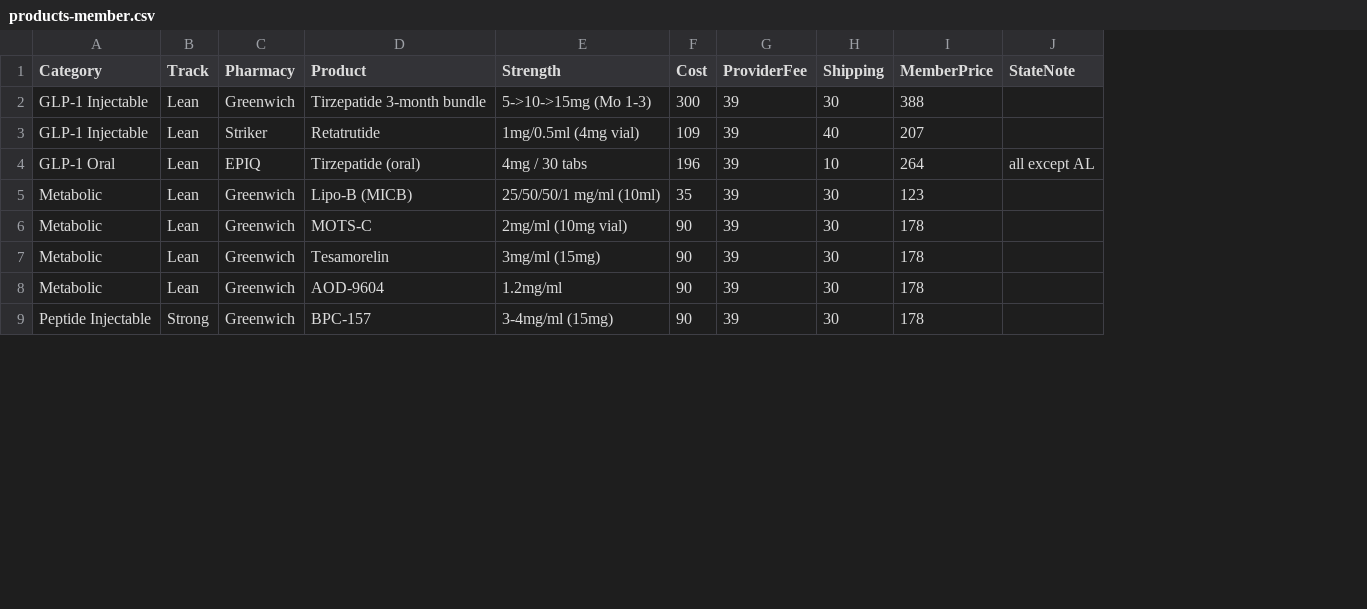
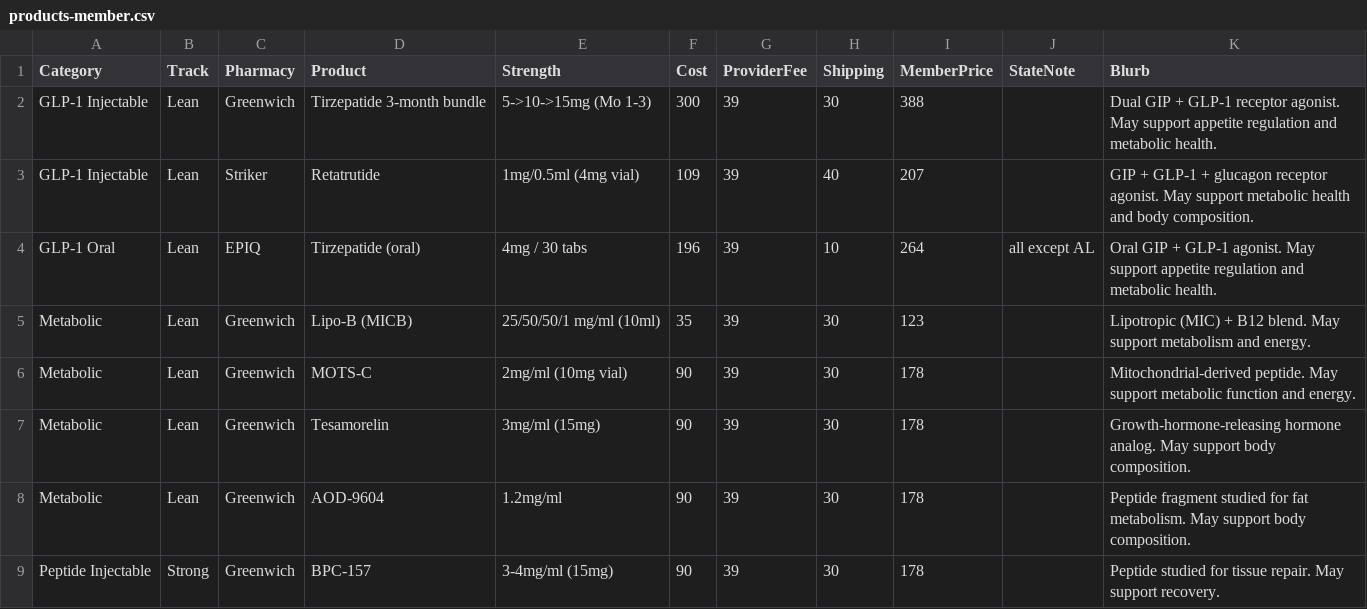
Before and after one commit to jaymegtkfitness-bit/lp-command-center, a CSV file: products-member.csv, drawn as a sheet; only a part is shown; the diff names each change by its address in the sheet, - before the commit and + after, or states it on an @@ line.

```diff
--- a/products-member.csv
+++ b/products-member.csv
+column K (Blurb), rows 2-9: Dual GIP + GLP-1 receptor agonist. May support appetite regulation and metabolic health. | GIP + GLP-1 + glucagon receptor agonist. May support metabolic health and body composition. | Oral GIP + GLP-1 agonist. May support appetite regulation and metabolic health. | Lipotropic (MIC) + B12 blend. May support metabolism and energy. | Mitochondrial-derived peptide. May support metabolic function and energy. | Growth-hormone-releasing hormone analog. May support body composition. | Peptide fragment studied for fat metabolism. May support body composition. | Peptide studied for tissue repair. May support recovery.
```
Also changed, not shown: 1 other file.
